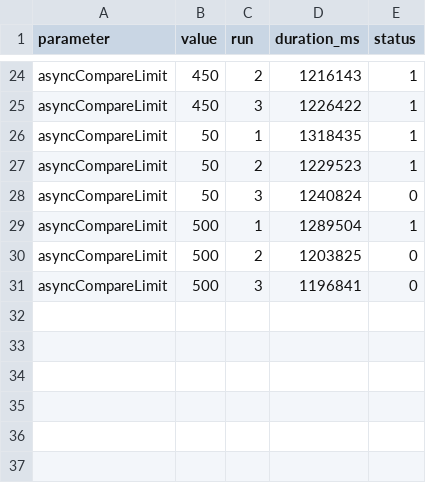
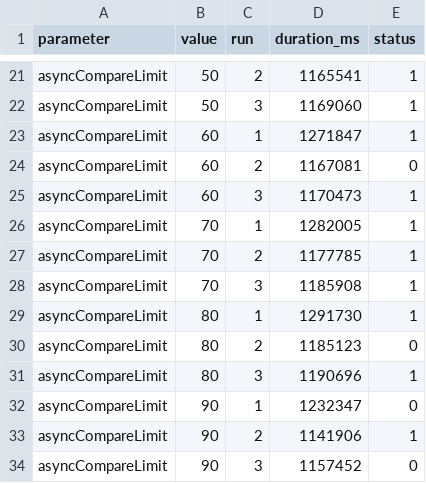
Before and after one commit to benbowler/site-kit-wp, a CSV file: backstop-test-results/asyncCompareLimit/results.csv, drawn as a sheet; only a part is shown, gaps mark what is left out; the diff covers the shown part only.

```diff
--- a/backstop-test-results/asyncCompareLimit/results.csv
+++ b/backstop-test-results/asyncCompareLimit/results.csv
@@ -24,8 +21,14 @@ parameter,value,run,duration_ms,status
-"asyncCompareLimit",450,2,1216143,1
-"asyncCompareLimit",450,3,1226422,1
-"asyncCompareLimit",50,1,1318435,1
-"asyncCompareLimit",50,2,1229523,1
-"asyncCompareLimit",50,3,1240824,0
-"asyncCompareLimit",500,1,1289504,1
-"asyncCompareLimit",500,2,1203825,0
-"asyncCompareLimit",500,3,1196841,0
+"asyncCompareLimit",50,2,1165541,1
+"asyncCompareLimit",50,3,1169060,1
+"asyncCompareLimit",60,1,1271847,1
+"asyncCompareLimit",60,2,1167081,0
+"asyncCompareLimit",60,3,1170473,1
+"asyncCompareLimit",70,1,1282005,1
+"asyncCompareLimit",70,2,1177785,1
+"asyncCompareLimit",70,3,1185908,1
+"asyncCompareLimit",80,1,1291730,1
+"asyncCompareLimit",80,2,1185123,0
+"asyncCompareLimit",80,3,1190696,1
+"asyncCompareLimit",90,1,1232347,0
+"asyncCompareLimit",90,2,1141906,1
+"asyncCompareLimit",90,3,1157452,0
```
Also changed, not shown: 3 removed rows and 39 edited cells elsewhere in this file, 2 other files.
